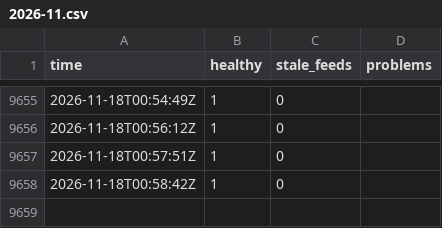
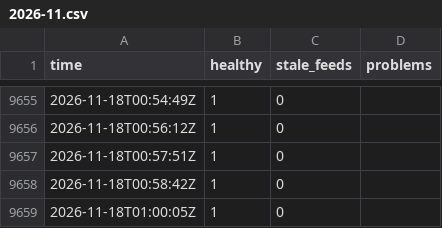
Before and after one commit to Montezuma360/koochooloo-data, a CSV file: data/history/health/2026-11.csv, drawn as a sheet; only a part is shown, gaps mark what is left out.

```diff
--- a/data/history/health/2026-11.csv
+++ b/data/history/health/2026-11.csv
@@ -9658 +9658,2 @@ time,healthy,stale_feeds,problems
 2026-11-18T00:58:42Z,1,0,""
+2026-11-18T01:00:05Z,1,0,""
```
Also changed, not shown: 29 other files.
